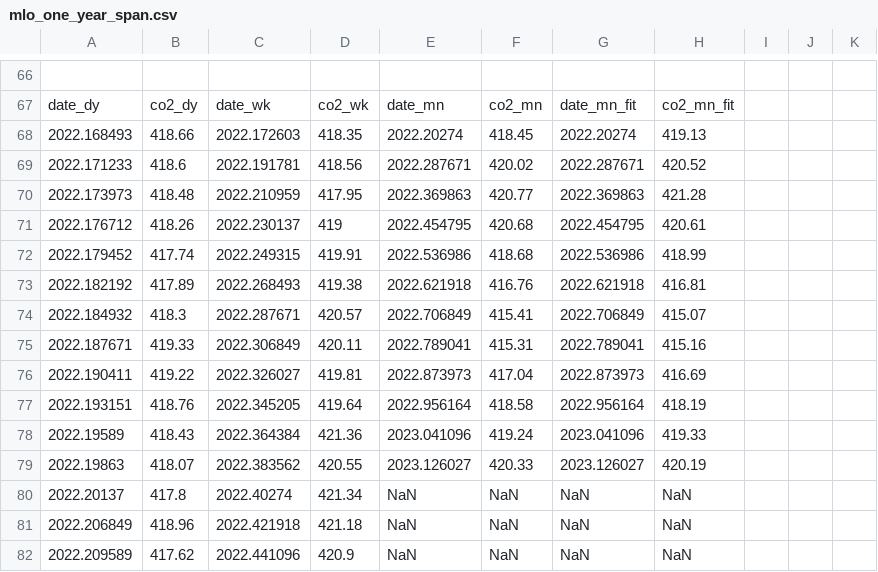
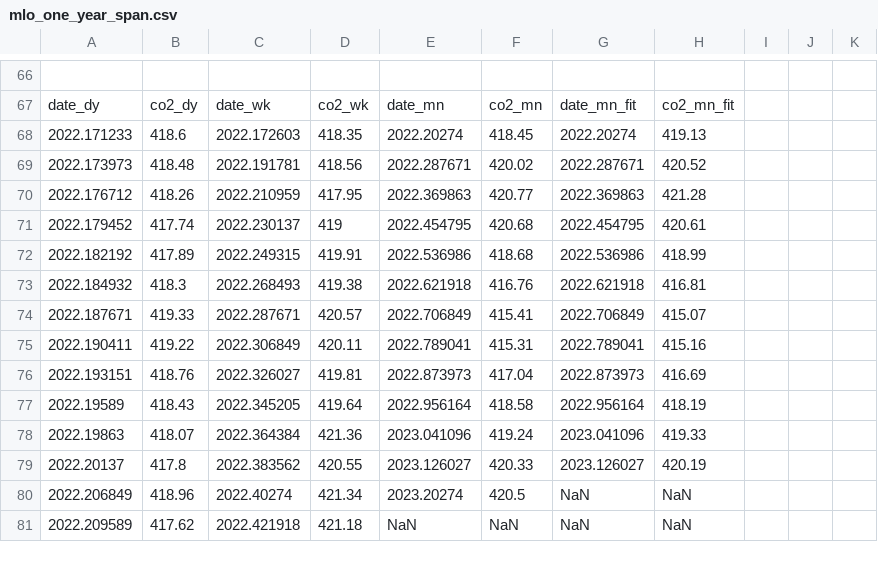
Before and after one commit to sio-co2o2/keelingcurve_notebooks, a CSV file: preliminary_data/mlo/mlo_one_year_span.csv, drawn as a sheet; only a part is shown, gaps mark what is left out; the diff covers the shown part only.

```diff
--- a/preliminary_data/mlo/mlo_one_year_span.csv
+++ b/preliminary_data/mlo/mlo_one_year_span.csv
@@ -69,16 +69,15 @@
 date_dy,co2_dy,date_wk,co2_wk,date_mn,co2_mn,date_mn_fit,co2_mn_fit
-2022.168493,418.66,2022.172603,418.35,2022.20274,418.45,2022.20274,419.13
-2022.171233,418.6,2022.191781,418.56,2022.287671,420.02,2022.287671,420.52
-2022.173973,418.48,2022.210959,417.95,2022.369863,420.77,2022.369863,421.28
-2022.176712,418.26,2022.230137,419,2022.454795,420.68,2022.454795,420.61
-2022.179452,417.74,2022.249315,419.91,2022.536986,418.68,2022.536986,418.99
-2022.182192,417.89,2022.268493,419.38,2022.621918,416.76,2022.621918,416.81
-2022.184932,418.3,2022.287671,420.57,2022.706849,415.41,2022.706849,415.07
-2022.187671,419.33,2022.306849,420.11,2022.789041,415.31,2022.789041,415.16
-2022.190411,419.22,2022.326027,419.81,2022.873973,417.04,2022.873973,416.69
-2022.193151,418.76,2022.345205,419.64,2022.956164,418.58,2022.956164,418.19
-2022.19589,418.43,2022.364384,421.36,2023.041096,419.24,2023.041096,419.33
-2022.19863,418.07,2022.383562,420.55,2023.126027,420.33,2023.126027,420.19
-2022.20137,417.8,2022.40274,421.34,NaN,NaN,NaN,NaN
-2022.206849,418.96,2022.421918,421.18,NaN,NaN,NaN,NaN
-2022.209589,417.62,2022.441096,420.9,NaN,NaN,NaN,NaN
+2022.171233,418.6,2022.172603,418.35,2022.20274,418.45,2022.20274,419.13
+2022.173973,418.48,2022.191781,418.56,2022.287671,420.02,2022.287671,420.52
+2022.176712,418.26,2022.210959,417.95,2022.369863,420.77,2022.369863,421.28
+2022.179452,417.74,2022.230137,419,2022.454795,420.68,2022.454795,420.61
+2022.182192,417.89,2022.249315,419.91,2022.536986,418.68,2022.536986,418.99
+2022.184932,418.3,2022.268493,419.38,2022.621918,416.76,2022.621918,416.81
+2022.187671,419.33,2022.287671,420.57,2022.706849,415.41,2022.706849,415.07
+2022.190411,419.22,2022.306849,420.11,2022.789041,415.31,2022.789041,415.16
+2022.193151,418.76,2022.326027,419.81,2022.873973,417.04,2022.873973,416.69
+2022.19589,418.43,2022.345205,419.64,2022.956164,418.58,2022.956164,418.19
+2022.19863,418.07,2022.364384,421.36,2023.041096,419.24,2023.041096,419.33
+2022.20137,417.8,2022.383562,420.55,2023.126027,420.33,2023.126027,420.19
+2022.206849,418.96,2022.40274,421.34,2023.20274,420.5,NaN,NaN
+2022.209589,417.62,2022.421918,421.18,NaN,NaN,NaN,NaN
```
Also changed, not shown: 1 added row and 83 edited cells elsewhere in this file, preliminary_data/mlo/mlo_full_record_now_span.csv, preliminary_data/mlo/mlo_one_month_span.csv, 2 other files.
